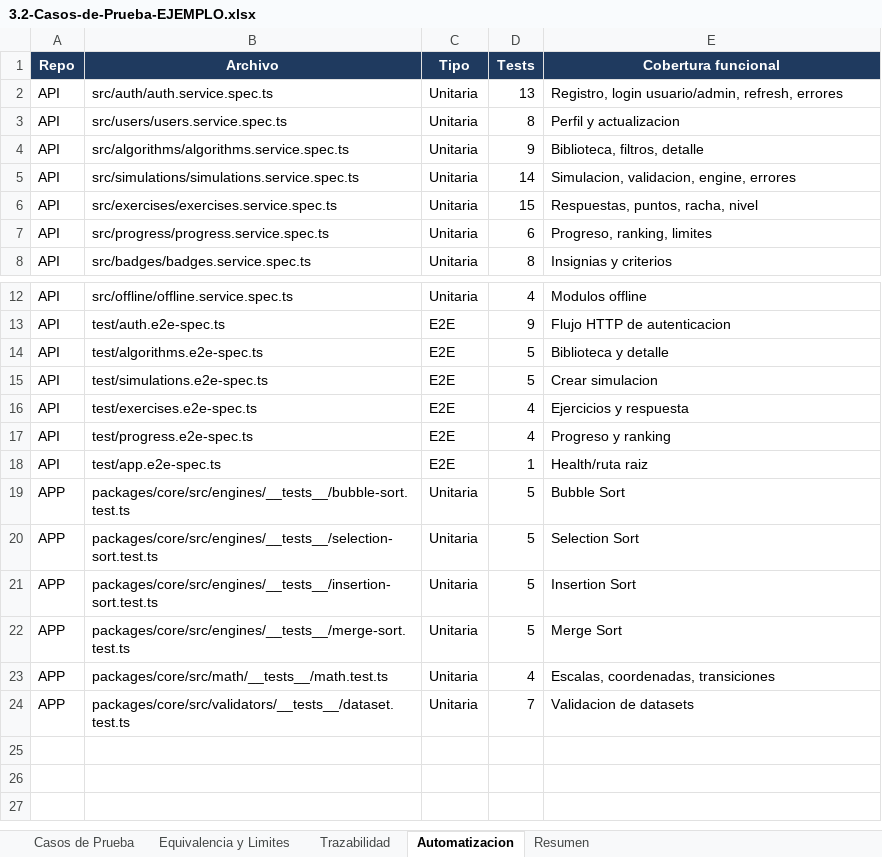
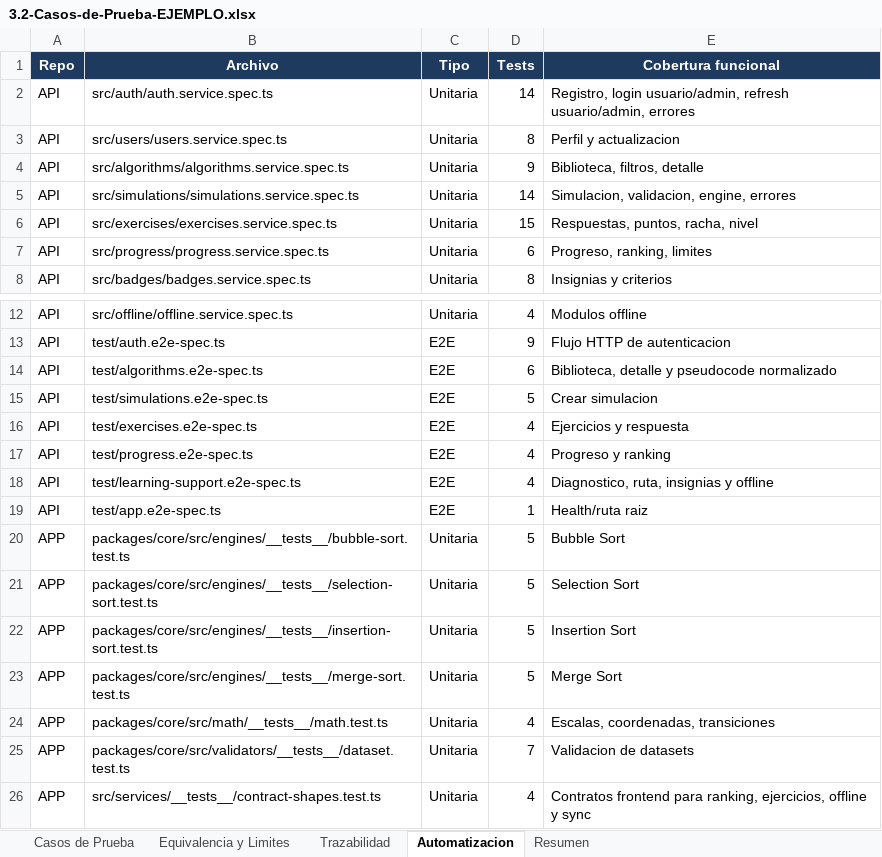
Before and after one commit to BrainSort/brainsort-specs, an Excel workbook: pruebas/ejemplos/3.2-Casos-de-Prueba-EJEMPLO.xlsx, sheet Automatizacion, drawn as a sheet; only a part is shown, gaps mark what is left out; values as stored, in another font and other column widths than the file's, no borders; the diff names each change by its address in the sheet, - before the commit and + after, or states it on an @@ line.

Commit message:
docs: align API contracts and restructure testing examples

```diff
--- a/pruebas/ejemplos/3.2-Casos-de-Prueba-EJEMPLO.xlsx (sheet Automatizacion)
+++ b/pruebas/ejemplos/3.2-Casos-de-Prueba-EJEMPLO.xlsx (sheet Automatizacion)
-D2 (Tests): 13
+D2 (Tests): 14
-E2 (Cobertura funcional): …login usuario/admin, refresh, errores
+E2 (Cobertura funcional): …login usuario/admin, refresh usuario/admin, errores
-D14 (Tests): 5
+D14 (Tests): 6
-E14 (Cobertura funcional): Biblioteca y detalle
+E14 (Cobertura funcional): Biblioteca, detalle y pseudocode normalizado
+row 18: API | test/learning-support.e2e-spec.ts | E2E | 4 | Diagnostico, ruta, insignias y offline
+row 26: APP | src/services/__tests__/contract-shapes.test.ts | Unitaria | 4 | Contratos frontend para ranking, ejercicios, offline y sync
```
Also changed, not shown: sheet Casos de Prueba, sheet Trazabilidad, sheet Resumen, pruebas/3.2-Casos-de-Prueba-BrainSort.xlsx, pruebas/3.3-Informe-de-Prueba-BrainSort.xlsx, 10 other files.
